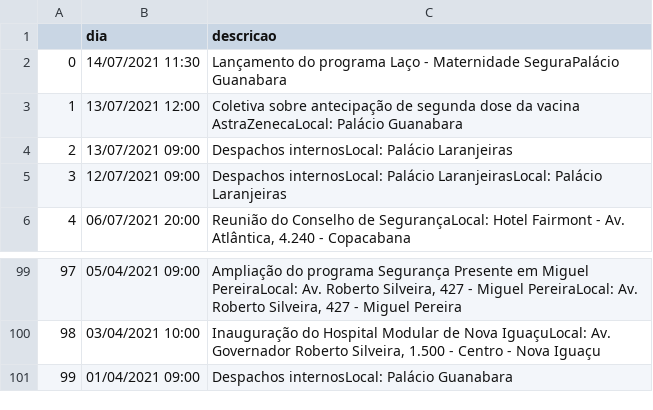
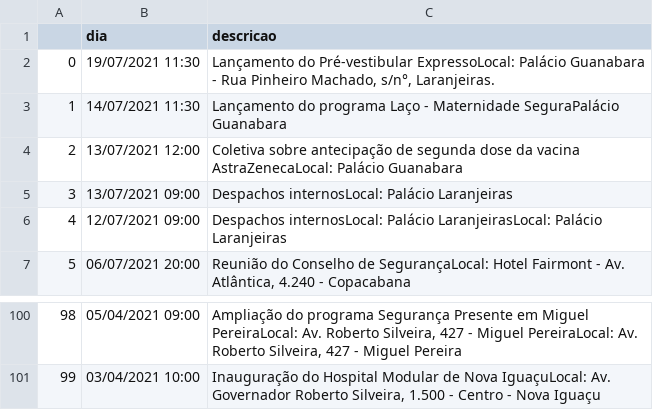
Before and after one commit to belisards/agenda_oficial_rj, a CSV file: agenda.csv, drawn as a sheet; only a part is shown, gaps mark what is left out; removed rows and columns are numbered as before the commit, all else as after; the diff names each change by its address in the sheet, - before the commit and + after, or states it on an @@ line.

```diff
--- a/agenda.csv
+++ b/agenda.csv
+row 2: 0 | 19/07/2021 11:30 | Lançamento do Pré-vestibular ExpressoLocal: Palácio Guanabara - Rua Pinheiro Machado, s/n°, Laranjeiras.
@@ column A renumbered between rows 3 and 101 @@
-row 101: 99 | 01/04/2021 09:00 | Despachos internosLocal: Palácio Guanabara
```
